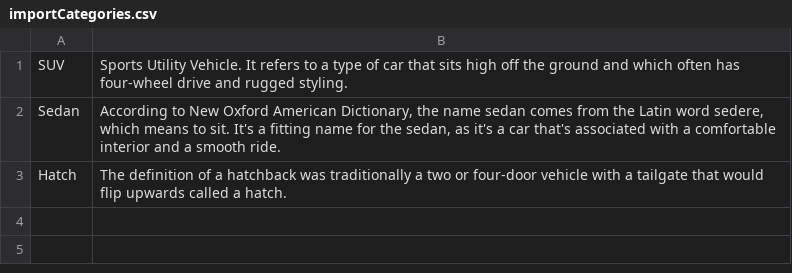
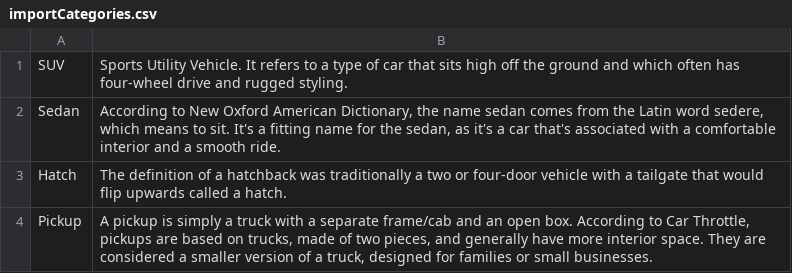
Before and after one commit to HenrySylver/RENTALX, a CSV file: src/shared/utils/importFiles/importCategories.csv, drawn as a sheet.

```diff
--- a/src/shared/utils/importFiles/importCategories.csv
+++ b/src/shared/utils/importFiles/importCategories.csv
@@ -3 +3,2 @@ Sedan;According to New Oxford American Dictionary, the name sedan comes from the
 Hatch;The definition of a hatchback was traditionally a two or four-door vehicle with a tailgate that would flip upwards called a hatch.
+Pickup;A pickup is simply a truck with a separate frame/cab and an open box. According to Car Throttle, pickups are based on trucks, made of two pieces, and generally have more interior space. They are considered a smaller version of a truck, designed for families or small businesses.
```
Also changed, not shown: 20 other files.
